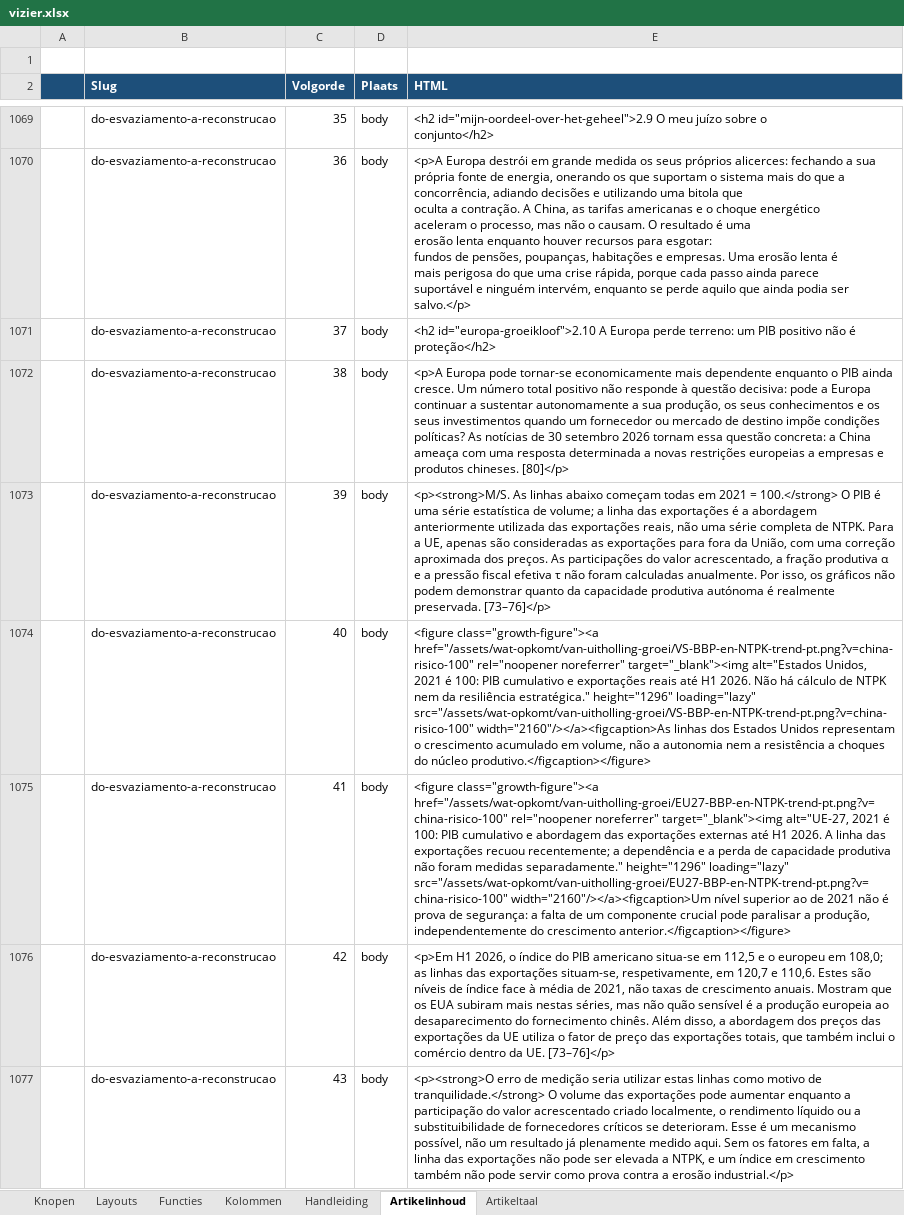
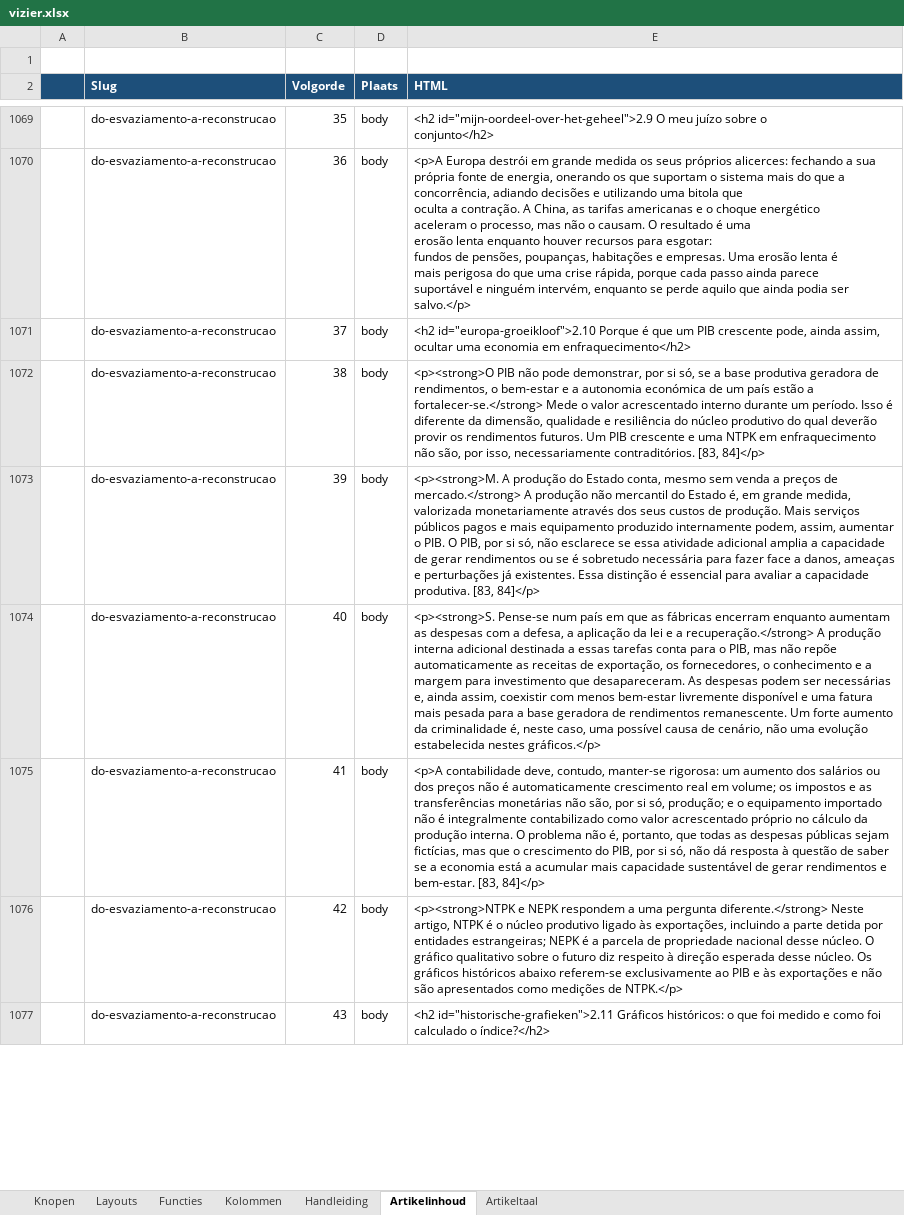
Before and after one commit to koosvanM/openvizier, an Excel workbook: nl/_data/vizier.xlsx, sheet Artikelinhoud, drawn as a sheet; only a part is shown, gaps mark what is left out; values as stored, in another font and other column widths than the file's, no borders; the diff covers the shown part only; the diff names each change by its address in the sheet, - before the commit and + after, or states it on an @@ line.

```diff
--- a/nl/_data/vizier.xlsx (sheet Artikelinhoud)
+++ b/nl/_data/vizier.xlsx (sheet Artikelinhoud)
-E1071 (HTML): <h2 id="europa-groeikloof">2.10 A Europa perde terreno: um PIB positivo não é proteção</h2>
+E1071 (HTML): <h2 id="europa-groeikloof">2.10 Porque é que um PIB crescente pode, ainda assim, ocultar uma economia em enfraquecimento</h2>
-E1072 (HTML): <p>A Europa pode tornar-se economicamente mais dependente enquanto o PIB ainda cresce. Um número total positivo não responde à questão decisiva: pode a Europa continuar a sustentar autonomamente a sua produção, os seus conhecimentos e os seus investimentos quando um fornecedor ou mercado de destino impõe condições políticas? As notícias de 30 setembro 2026 tornam essa questão concreta: a China ameaça com uma resposta determinada a novas restrições europeias a empresas e produtos chineses. [80]</p>
+E1072 (HTML): <p><strong>O PIB não pode demonstrar, por si só, se a base produtiva geradora de rendimentos, o bem-estar e a autonomia económica de um país estão a fortalecer-se.</strong> Mede o valor acrescentado interno durante um período. Isso é diferente da dimensão, qualidade e resiliência do núcleo produtivo do qual deverão provir os rendimentos futuros. Um PIB crescente e uma NTPK em enfraquecimento não são, por isso, necessariamente contraditórios. [83, 84]</p>
-E1073 (HTML): <p><strong>M/S. As linhas abaixo começam todas em 2021 = 100.</strong> O PIB é uma série estatística de volume; a linha das exportações é a abordagem anteriormente utilizada das exportações reais, não uma série completa de NTPK. Para a UE, apenas são consideradas as exportações para fora da União, com uma correção aproximada dos preços. As participações do valor acrescentado, a fração produtiva α e a pressão fiscal efetiva τ não foram calculadas anualmente. Por isso, os gráficos não podem demonstrar quanto da capacidade produtiva autónoma é realmente preservada. [73–76]</p>
+E1073 (HTML): <p><strong>M. A produção do Estado conta, mesmo sem venda a preços de mercado.</strong> A produção não mercantil do Estado é, em grande medida, valorizada monetariamente através dos seus custos de produção. Mais serviços públicos pagos e mais equipamento produzido internamente podem, assim, aumentar o PIB. O PIB, por si só, não esclarece se essa atividade adicional amplia a capacidade de gerar rendimentos ou se é sobretudo necessária para fazer face a danos, ameaças e perturbações já existentes. Essa distinção é essencial para avaliar a capacidade produtiva. [83, 84]</p>
-E1074 (HTML): <figure class="growth-figure"><a href="/assets/wat-opkomt/van-uitholling-groei/VS-BBP-en-NTPK-trend-pt.png?v=china-risico-100" rel="noopener noreferrer" target="_blank"><img alt="Estados Unidos, 2021 é 100: PIB cumulativo e exportações reais até H1 2026. Não há cálculo de NTPK nem da resiliência estratégica." height="1296" loading="lazy" src="/assets/wat-opkomt/van-uitholling-groei/VS-BBP-en-NTPK-trend-pt.png?v=china-risico-100" width="2160"/></a><figcaption>As linhas dos Estados Unidos representam o crescimento acumulado em volume, não a autonomia nem a resistência a choques do núcleo produtivo.</figcaption></figure>
+E1074 (HTML): <p><strong>S. Pense-se num país em que as fábricas encerram enquanto aumentam as despesas com a defesa, a aplicação da lei e a recuperação.</strong> A produção interna adicional destinada a essas tarefas conta para o PIB, mas não repõe automaticamente as receitas de exportação, os fornecedores, o conhecimento e a margem para investimento que desapareceram. As despesas podem ser necessárias e, ainda assim, coexistir com menos bem-estar livremente disponível e uma fatura mais pesada para a base geradora de rendimentos remanescente. Um forte aumento da criminalidade é, neste caso, uma possível causa de cenário, não uma evolução estabelecida nestes gráficos.</p>
-E1075 (HTML): <figure class="growth-figure"><a href="/assets/wat-opkomt/van-uitholling-groei/EU27-BBP-en-NTPK-trend-pt.png?v=china-risico-100" rel="noopener noreferrer" target="_blank"><img alt="UE-27, 2021 é 100: PIB cumulativo e abordagem das exportações externas até H1 2026. A linha das exportações recuou recentemente; a dependência e a perda de capacidade produtiva não foram medidas separadamente." height="1296" loading="lazy" src="/assets/wat-opkomt/van-uitholling-groei/EU27-BBP-en-NTPK-trend-pt.png?v=china-risico-100" width="2160"/></a><figcaption>Um nível superior ao de 2021 não é prova de segurança: a falta de um componente crucial pode paralisar a produção, independentemente do crescimento anterior.</figcaption></figure>
+E1075 (HTML): <p>A contabilidade deve, contudo, manter-se rigorosa: um aumento dos salários ou dos preços não é automaticamente crescimento real em volume; os impostos e as transferências monetárias não são, por si só, produção; e o equipamento importado não é integralmente contabilizado como valor acrescentado próprio no cálculo da produção interna. O problema não é, portanto, que todas as despesas públicas sejam fictícias, mas que o crescimento do PIB, por si só, não dá resposta à questão de saber se a economia está a acumular mais capacidade sustentável de gerar rendimentos e bem-estar. [83, 84]</p>
-E1076 (HTML): <p>Em H1 2026, o índice do PIB americano situa-se em 112,5 e o europeu em 108,0; as linhas das exportações situam-se, respetivamente, em 120,7 e 110,6. Estes são níveis de índice face à média de 2021, não taxas de crescimento anuais. Mostram que os EUA subiram mais nestas séries, mas não quão sensível é a produção europeia ao desaparecimento do fornecimento chinês. Além disso, a abordagem dos preços das exportações da UE utiliza o fator de preço das exportações totais, que também inclui o comércio dentro da UE. [73–76]</p>
+E1076 (HTML): <p><strong>NTPK e NEPK respondem a uma pergunta diferente.</strong> Neste artigo, NTPK é o núcleo produtivo ligado às exportações, incluindo a parte detida por entidades estrangeiras; NEPK é a parcela de propriedade nacional desse núcleo. O gráfico qualitativo sobre o futuro diz respeito à direção esperada desse núcleo. Os gráficos históricos abaixo referem-se exclusivamente ao PIB e às exportações e não são apresentados como medições de NTPK.</p>
-E1077 (HTML): <p><strong>O erro de medição seria utilizar estas linhas como motivo de tranquilidade.</strong> O volume das exportações pode aumentar enquanto a participação do valor acrescentado criado localmente, o rendimento líquido ou a substituibilidade de fornecedores críticos se deterioram. Esse é um mecanismo possível, não um resultado já plenamente medido aqui. Sem os fatores em falta, a linha das exportações não pode ser elevada a NTPK, e um índice em crescimento também não pode servir como prova contra a erosão industrial.</p>
+E1077 (HTML): <h2 id="historische-grafieken">2.11 Gráficos históricos: o que foi medido e como foi calculado o índice?</h2>
```
Also changed, not shown: other rows of this sheet, sheet Artikeltaal, 6 other files.
